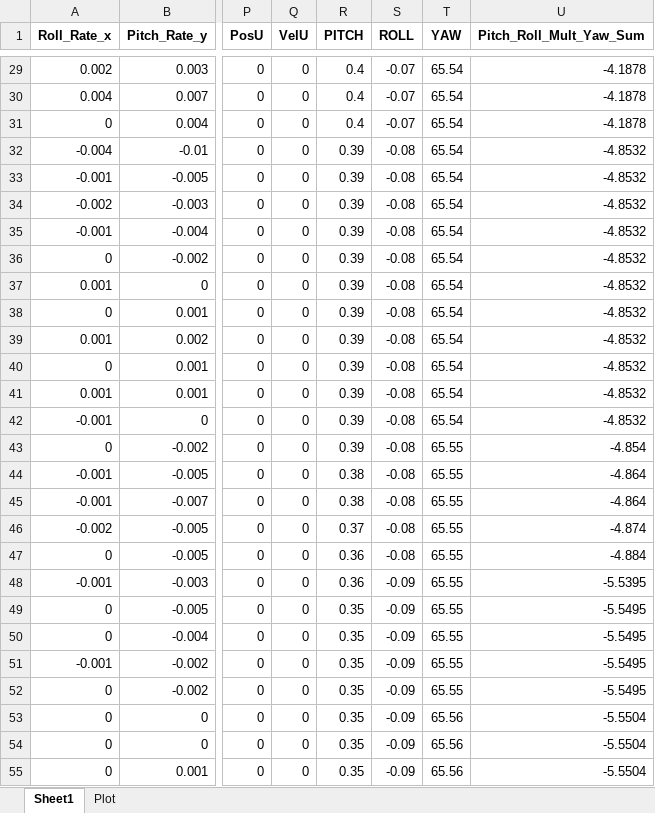
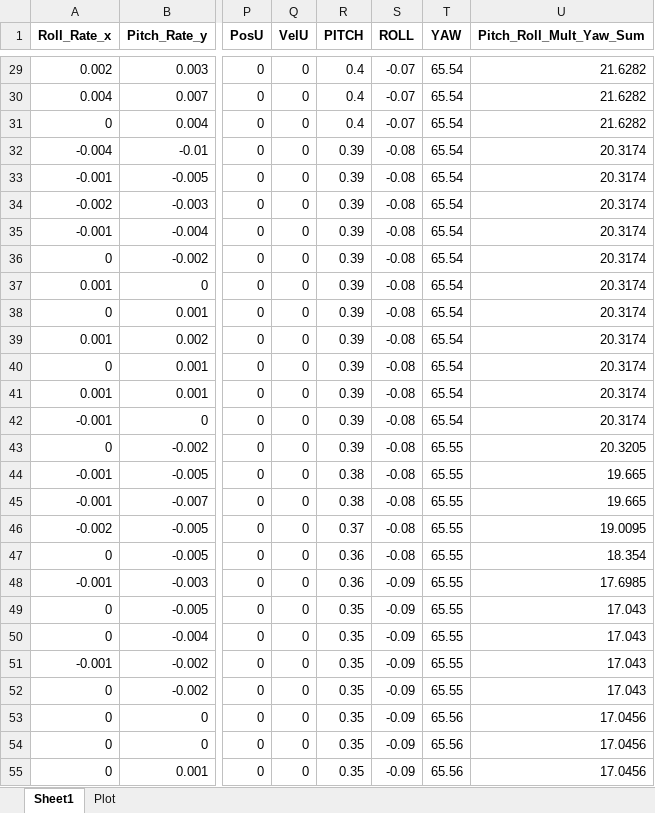
Before and after one commit to RaceEngineering/TeR_Log, an Excel workbook: decoded_log.xlsx, sheet Sheet1, drawn as a sheet; only a part is shown, gaps mark what is left out; values as stored, in another font and other column widths than the file's, no borders; the diff covers the shown part only; the diff names each change by its address in the sheet, - before the commit and + after, or states it on an @@ line.

```diff
--- a/decoded_log.xlsx (sheet Sheet1)
+++ b/decoded_log.xlsx (sheet Sheet1)
-U29:U31 (Pitch_Roll_Mult_Yaw_Sum): -4.1878
+U29:U31 (Pitch_Roll_Mult_Yaw_Sum): 21.6282
-U32:U42 (Pitch_Roll_Mult_Yaw_Sum): -4.8532
+U32:U42 (Pitch_Roll_Mult_Yaw_Sum): 20.3174
-U43 (Pitch_Roll_Mult_Yaw_Sum): -4.854
+U43 (Pitch_Roll_Mult_Yaw_Sum): 20.3205
-U44:U45 (Pitch_Roll_Mult_Yaw_Sum): -4.864
+U44:U45 (Pitch_Roll_Mult_Yaw_Sum): 19.665
-U46 (Pitch_Roll_Mult_Yaw_Sum): -4.874
+U46 (Pitch_Roll_Mult_Yaw_Sum): 19.0095
-U47 (Pitch_Roll_Mult_Yaw_Sum): -4.884
+U47 (Pitch_Roll_Mult_Yaw_Sum): 18.354
-U48 (Pitch_Roll_Mult_Yaw_Sum): -5.5395
+U48 (Pitch_Roll_Mult_Yaw_Sum): 17.6985
-U49:U52 (Pitch_Roll_Mult_Yaw_Sum): -5.5495
+U49:U52 (Pitch_Roll_Mult_Yaw_Sum): 17.043
-U53:U55 (Pitch_Roll_Mult_Yaw_Sum): -5.5504
+U53:U55 (Pitch_Roll_Mult_Yaw_Sum): 17.0456
```
Also changed, not shown: 833 edited cells elsewhere in this sheet, 1 other file.
